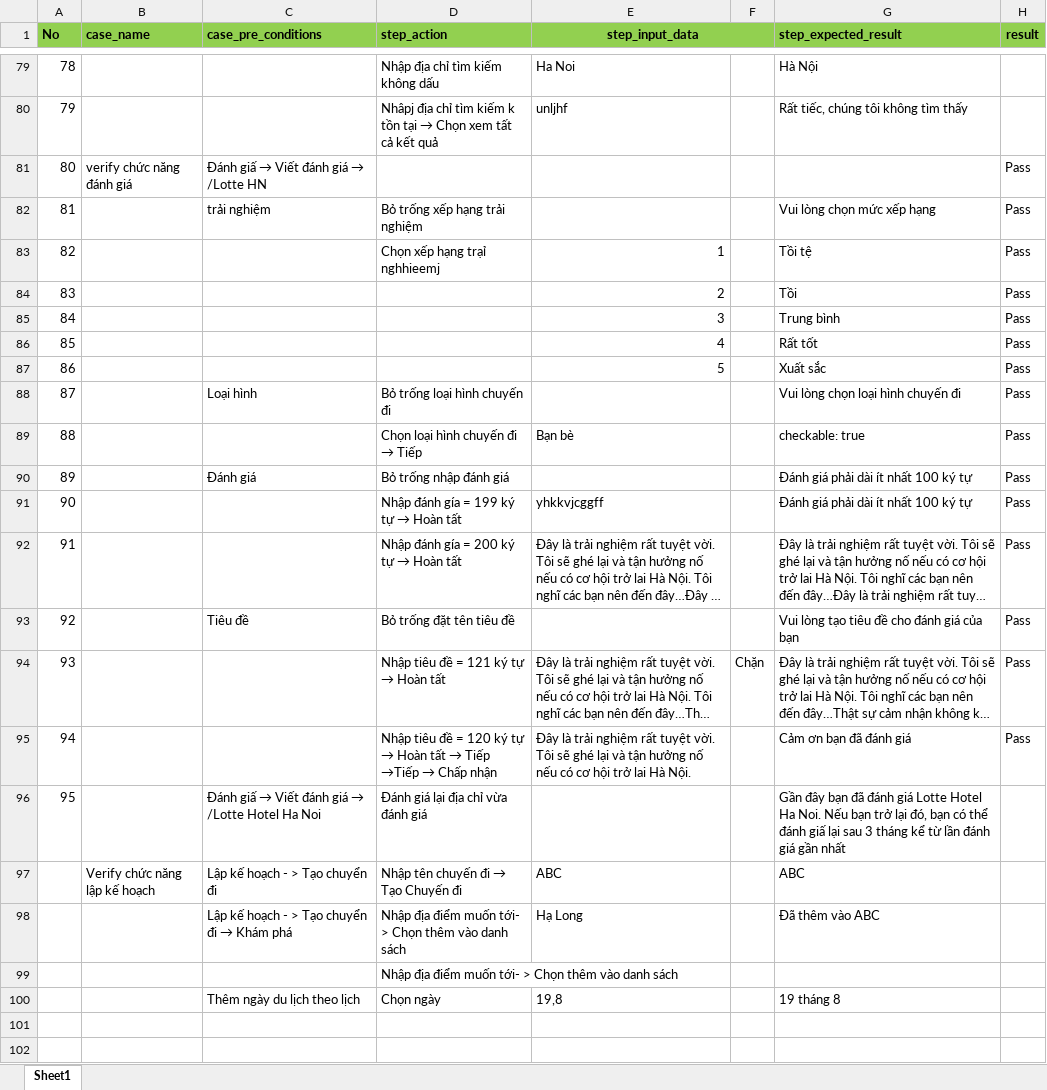
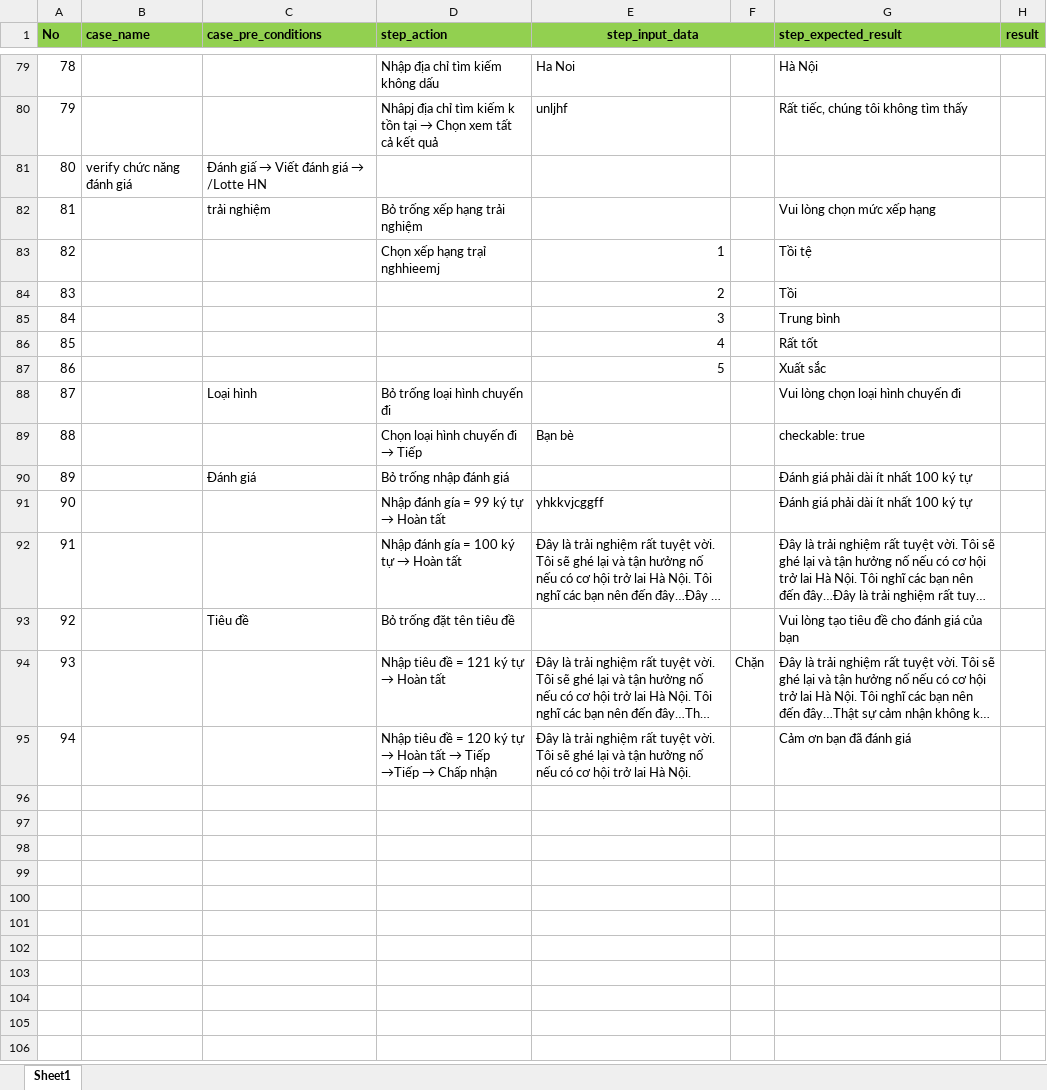
Before and after one commit to Hien-144/appium_test, an Excel workbook: target/test-classes/test.xlsx, sheet Sheet1, drawn as a sheet; only a part is shown, gaps mark what is left out; the shorter side is filled out with more unchanged rows; long unchanged cells end in …; values as stored, in another font and other column widths than the file's, no borders; the diff covers the shown part only; the diff names each change by its address in the sheet, - before the commit and + after, or states it on an @@ line.

```diff
--- a/target/test-classes/test.xlsx (sheet Sheet1)
+++ b/target/test-classes/test.xlsx (sheet Sheet1)
-H81:H95 (result): Pass
+H81:H95 (result): (empty)
@@ D91 (step_action): Nhập đánh gía = 199 ký tự → Hoàn tất → Nhập đánh gía = 99 ký tự → Hoàn tất @@
@@ D92 (step_action): Nhập đánh gía = 200 ký tự → Hoàn tất → Nhập đánh gía = 100 ký tự → Hoàn tất @@
-row 96: 95 |  | Đánh giấ → Viết đánh giá → /Lotte Hotel Ha Noi | Đánh giá lại địa chỉ vừa đánh giá |  |  | Gần đây bạn đã đánh giá Lotte Hotel Ha Noi. Nếu bạn trở lại đó, bạn có thể đánh giấ lại sau 3 tháng kể từ lần đánh giá gần nhất
+row 96: (empty)
-row 97:  | Verify chức năng lập kế hoạch | Lập kế hoạch - > Tạo chuyển đi | Nhập tên chuyến đi → Tạo Chuyến đi | ABC |  | ABC
+row 97: (empty)
-row 98:  |  | Lập kế hoạch - > Tạo chuyển đi → Khám phá | Nhập địa điểm muốn tới- > Chọn thêm vào danh sách | Hạ Long |  | Đã thêm vào ABC
+row 98: (empty)
-D99 (step_action): Nhập địa điểm muốn tới- > Chọn thêm vào danh sách
+D99 (step_action): (empty)
-row 100:  |  | Thêm ngày du lịch theo lịch | Chọn ngày | 19,8 |  | 19 tháng 8
+row 100: (empty)
```
Also changed, not shown: 67 edited cells elsewhere in this sheet, test.xlsx, 10 other files.
